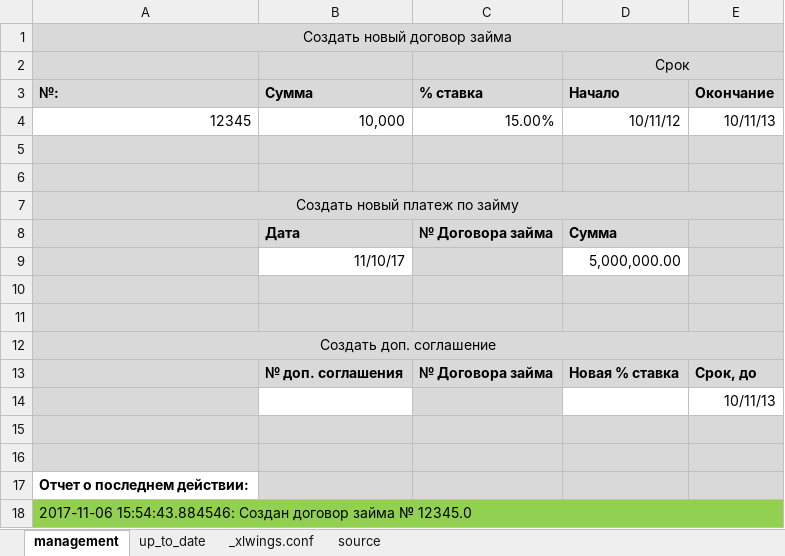
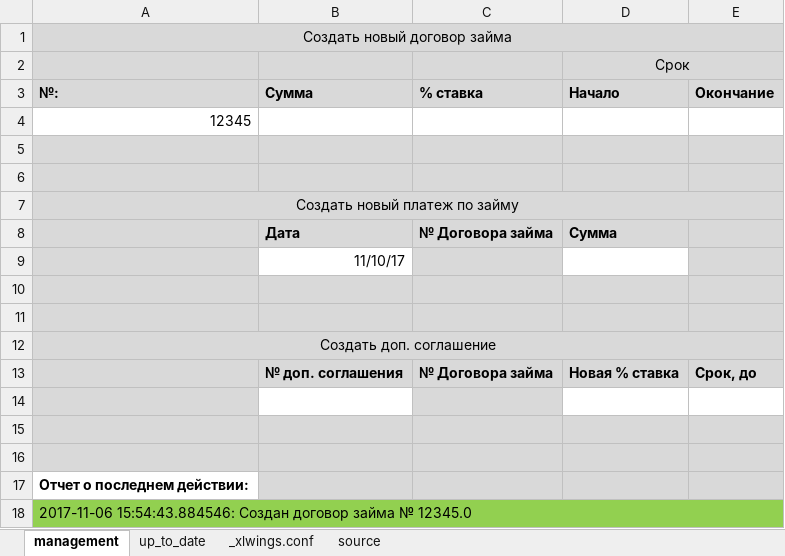
Before and after one commit to Karagul/borrowing, an Excel workbook: borrowing.xlsm, sheet management, drawn as a sheet; values as stored, in another font and other column widths than the file's, no borders; charts and pictures not drawn; removed rows and columns are numbered as before the commit, all else as after; the diff names each change by its address in the sheet, - before the commit and + after, or states it on an @@ line.

```diff
--- a/borrowing.xlsm (sheet management)
+++ b/borrowing.xlsm (sheet management)
-row 4: 12345 | 10,000 | 15.00% | 10/11/12 | 10/11/13
+row 4: 12345
-D9 (Начало): 5,000,000.00
+D9 (Начало): (empty)
-E14 (Окончание): 10/11/13
+E14 (Окончание): (empty)
```
Also changed, not shown: sheet up_to_date, sheet source, charts or pictures, 2 other files.
